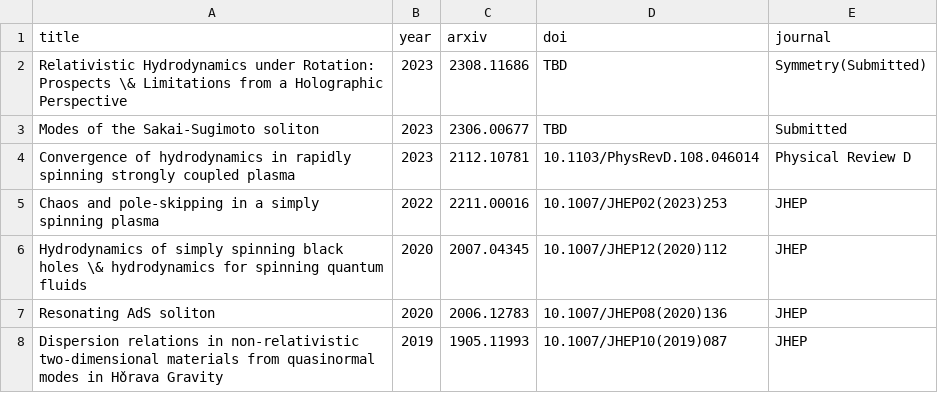
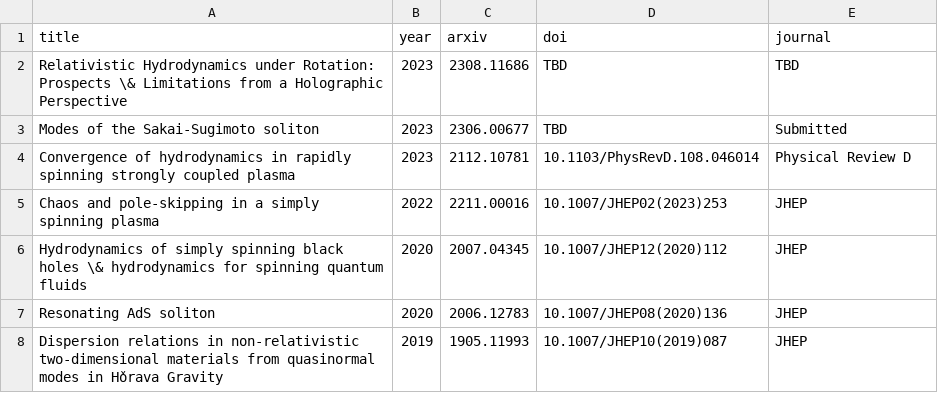
Before and after one commit to inokawazu/inokawazu.github.io, a CSV file: __site/assets/brand-me-docs/data/publications.csv, drawn as a sheet.

```diff
--- a/__site/assets/brand-me-docs/data/publications.csv
+++ b/__site/assets/brand-me-docs/data/publications.csv
@@ -1,3 +1,3 @@
 title,year,arxiv,doi,journal
-Relativistic Hydrodynamics under Rotation: Prospects \& Limitations from a Holographic Perspective,2023,2308.11686,TBD,Symmetry(Submitted)
+Relativistic Hydrodynamics under Rotation: Prospects \& Limitations from a Holographic Perspective,2023,2308.11686,TBD,TBD
 Modes of the Sakai-Sugimoto soliton,2023,2306.00677,TBD,Submitted
```
Also changed, not shown: 12 other files.
